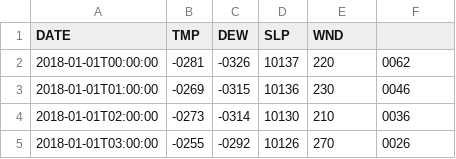
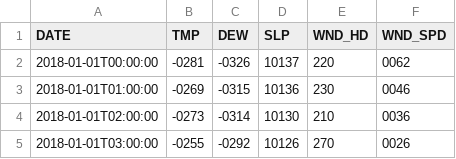
Before and after one commit to sammiebuzzard/Greenland_Extremes, a CSV file: Data/Kap_Morris_2018.csv, drawn as a sheet; only a part is shown.

Commit message:
corrected headings

```diff
--- a/Data/Kap_Morris_2018.csv
+++ b/Data/Kap_Morris_2018.csv
@@ -1,2 +1,2 @@
-DATE,TMP,DEW,SLP,WND
+DATE,TMP,DEW,SLP,WND_HD,WND_SPD
 2018-01-01T00:00:00,"-0281","-0326","10137","220","0062"
```
